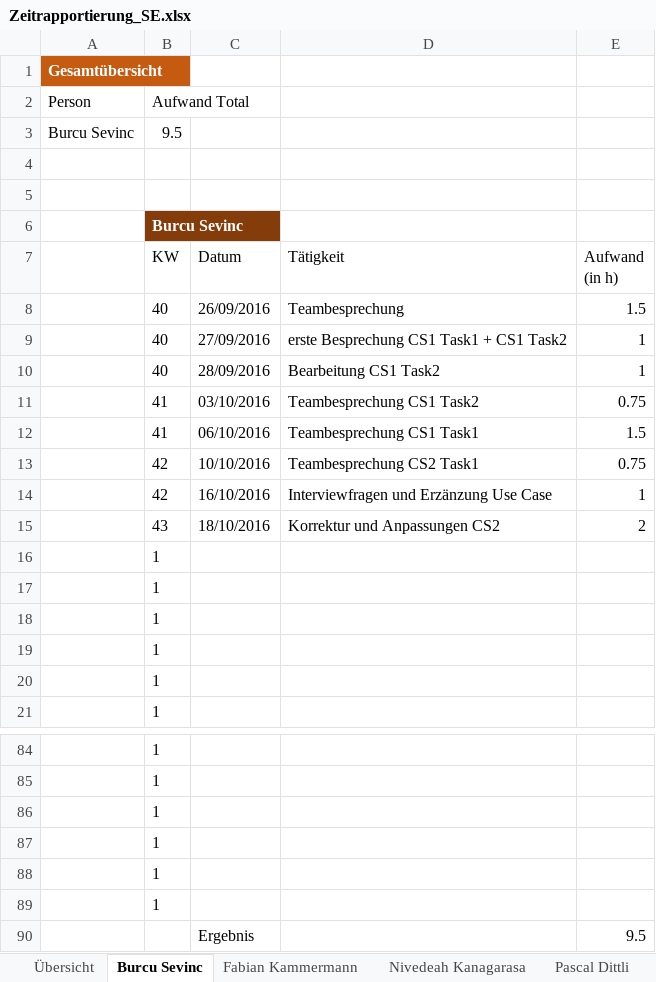
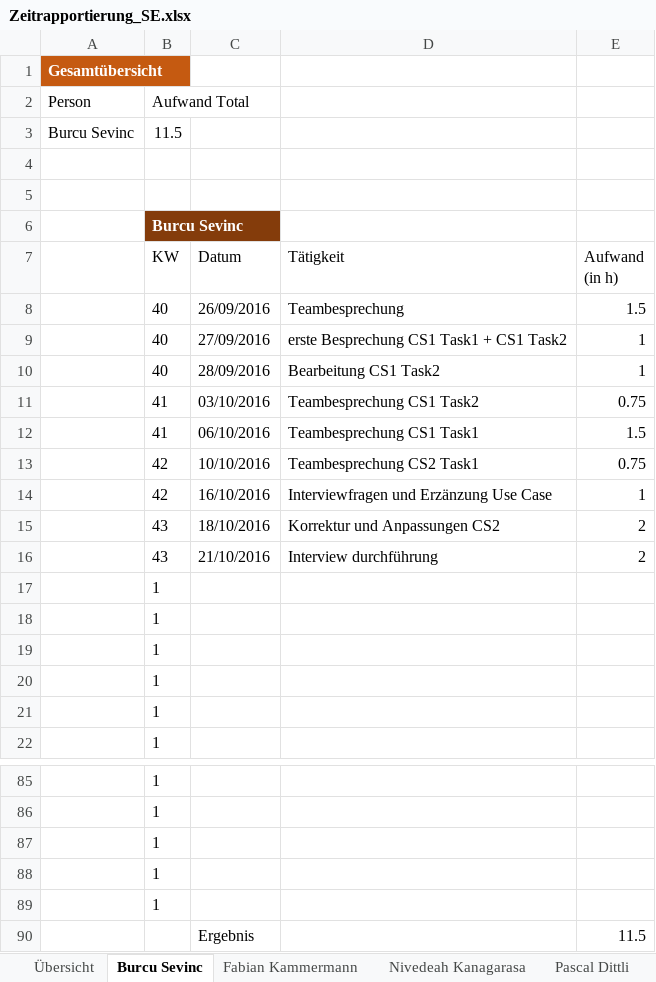
Before and after one commit to sevib1/ch.bfh.btx8081.w2016.blue, an Excel workbook: doc/Zeitrapportierung_SE.xlsx, sheet Burcu Sevinc, drawn as a sheet; only a part is shown, gaps mark what is left out; values as stored, in another font and other column widths than the file's, no borders; table styles not drawn; removed rows and columns are numbered as before the commit, all else as after; the diff names each change by its address in the sheet, - before the commit and + after, or states it on an @@ line.

```diff
--- a/doc/Zeitrapportierung_SE.xlsx (sheet Burcu Sevinc)
+++ b/doc/Zeitrapportierung_SE.xlsx (sheet Burcu Sevinc)
-B3 (Aufwand Total): 9.5
+B3 (Aufwand Total): 11.5
+row 16:  | 43 | 21/10/2016 | Interview durchführung | 2
-row 89:  | 1
-E90: 9.5
+E90: 11.5
```
Also changed, not shown: sheet Übersicht, formulas that keep their value, 1 other file.
